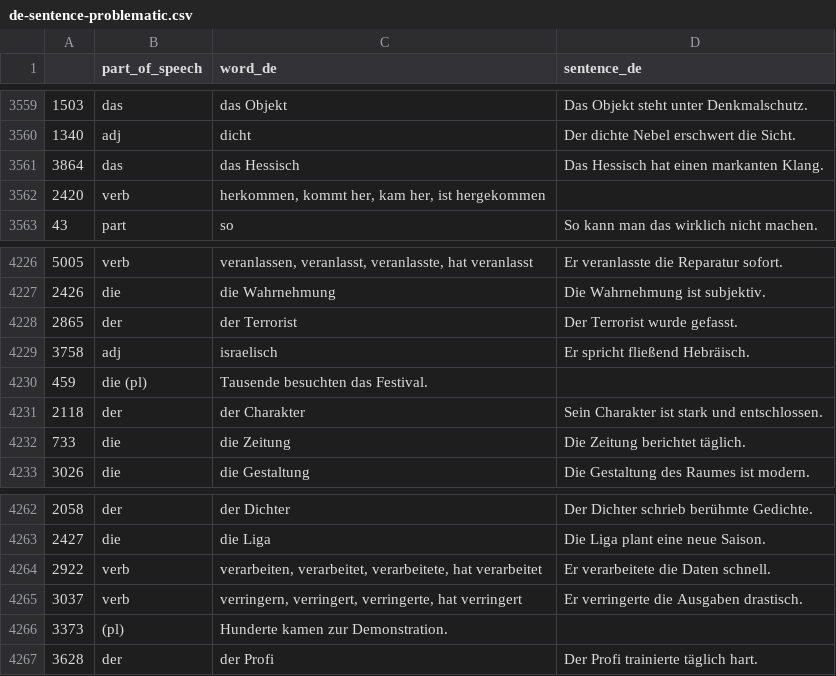
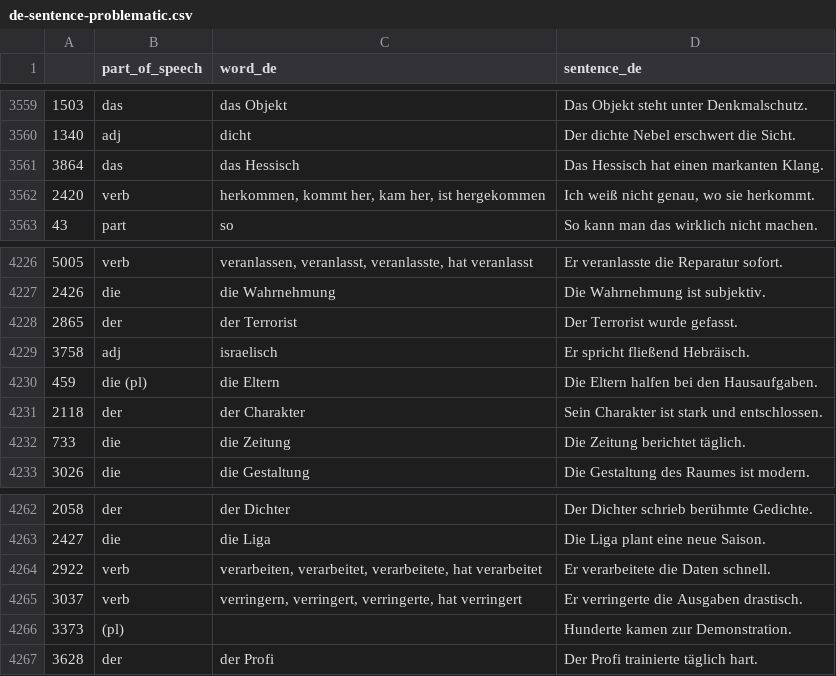
Before and after one commit to deemp/anki-decks, a CSV file: sentences/frequency/de/data/processed/de-sentence-problematic.csv, drawn as a sheet; only a part is shown, gaps mark what is left out.

Commit message:
fix(sentences): plural forms

```diff
--- a/sentences/frequency/de/data/processed/de-sentence-problematic.csv
+++ b/sentences/frequency/de/data/processed/de-sentence-problematic.csv
@@ -3561,3 +3561,3 @@
 3864|das|das Hessisch|Das Hessisch hat einen markanten Klang.
-2420|verb|herkommen, kommt her, kam her, ist hergekommen|
+2420|verb|herkommen, kommt her, kam her, ist hergekommen|Ich weiß nicht genau, wo sie herkommt.
 43|part|so|So kann man das wirklich nicht machen.
@@ -4229,3 +4229,3 @@
 3758|adj|israelisch|Er spricht fließend Hebräisch.
-459|die (pl)|Tausende besuchten das Festival.|
+459|die (pl)|die Eltern|Die Eltern halfen bei den Hausaufgaben.
 2118|der|der Charakter|Sein Charakter ist stark und entschlossen.
@@ -4265,3 +4265,3 @@
 3037|verb|verringern, verringert, verringerte, hat verringert|Er verringerte die Ausgaben drastisch.
-3373|(pl)|Hunderte kamen zur Demonstration.|
+3373|(pl)||Hunderte kamen zur Demonstration.
 3628|der|der Profi|Der Profi trainierte täglich hart.
```
